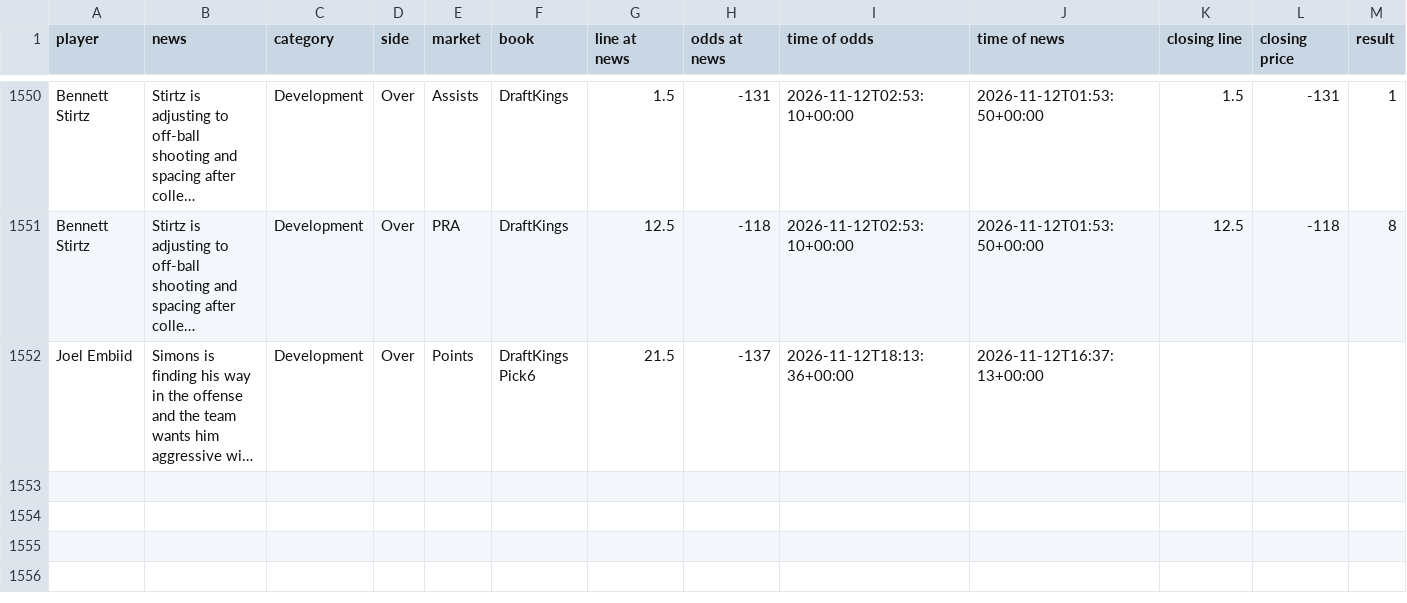
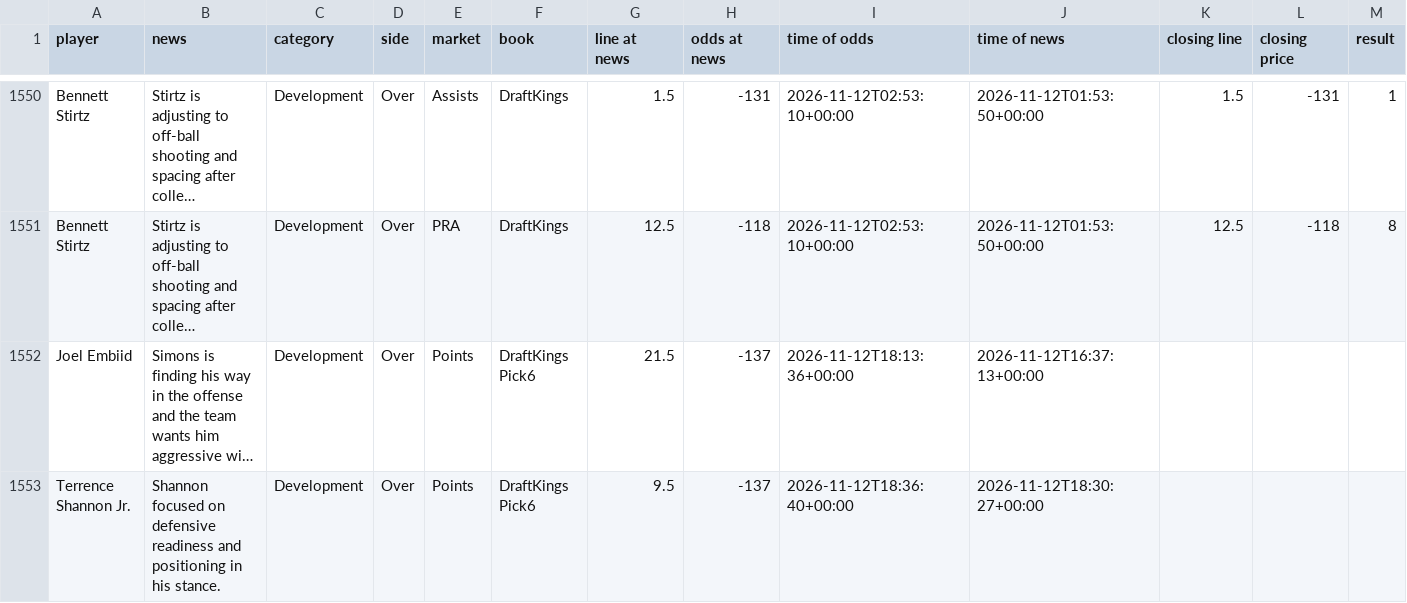
Before and after one commit to jriordan55/nba-news-scanner, a CSV file: data/clv.csv, drawn as a sheet; only a part is shown, gaps mark what is left out; long unchanged cells end in …; rows hold the shown columns only; the diff names each change by its address in the sheet, - before the commit and + after, or states it on an @@ line.

```diff
--- a/data/clv.csv
+++ b/data/clv.csv
+row 1553: Terrence Shannon Jr. | Shannon focused on defensive readiness and positioning in his stance. | Development | Over | Points | DraftKings Pick6 | 9.5 | -137 | 2026-11-12T18:36:40+00:00 | 2026-11-12T18:30:27+00:00
```
Also changed, not shown: 1 other file.
